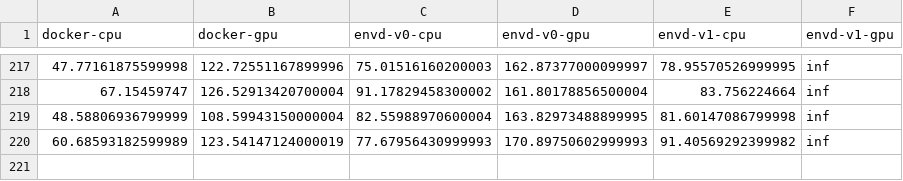
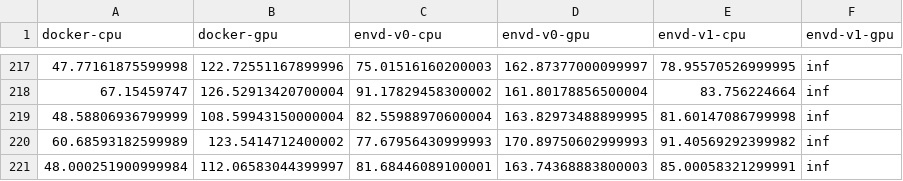
Before and after one commit to tensorchord/envd-nightly, a CSV file: data.csv, drawn as a sheet; only a part is shown, gaps mark what is left out.

Commit message:
CI: update benchmark data and image
Signed-off-by: github-actions-bot <github-actions-bot@users.noreply.github.com>

```diff
--- a/data.csv
+++ b/data.csv
@@ -219,2 +219,3 @@ docker-cpu,docker-gpu,envd-v0-cpu,envd-v0-gpu,envd-v1-cpu,envd-v1-gpu
 48.58806936799999,108.59943150000004,82.55988970600004,163.82973488899995,81.60147086799998,inf
-60.68593182599989,123.54147124000019,77.67956430999993,170.89750602999993,91.40569292399982,inf
+60.68593182599989,123.5414712400002,77.67956430999993,170.89750602999993,91.40569292399982,inf
+48.000251900999984,112.06583044399997,81.68446089100001,163.74368883800003,85.00058321299991,inf
```
Also changed, not shown: 1 other file.
